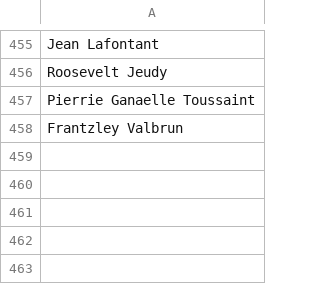
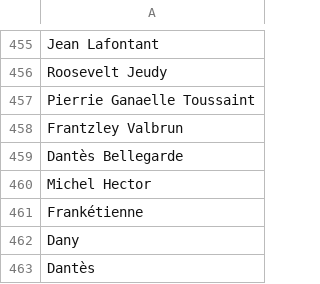
Before and after one commit to Djyrna/Evaluating-Cultural-Awarness-of-LLMs-For-Haitian-Creole, a CSV file: entities/haitian_entities/authors.csv (was entities/authors.csv), drawn as a sheet; only a part is shown, gaps mark what is left out; the diff names each change by its address in the sheet, - before the commit and + after, or states it on an @@ line.

```diff
--- a/entities/authors.csv
+++ b/entities/haitian_entities/authors.csv
+row 459: Dantès Bellegarde
+row 460: Michel Hector
+row 461: Frankétienne
+row 462: Dany
+row 463: Dantès
```
Also changed, not shown: entities/haitian_entities/Festivals.csv, entities/haitian_entities/Musical_groups.csv, 32 other files.
